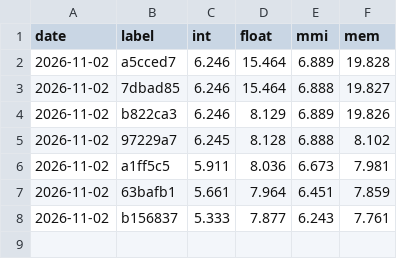
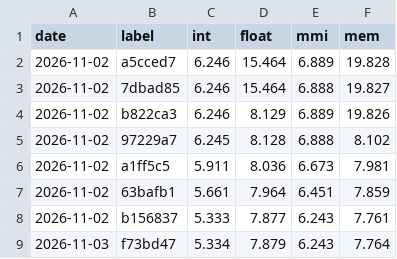
Before and after one commit to rabbithuntyt-ai/Ps-vita-ps2-emu, a CSV file: docs/perf/history.csv, drawn as a sheet.

```diff
--- a/docs/perf/history.csv
+++ b/docs/perf/history.csv
@@ -8 +8,2 @@ date,label,int,float,mmi,mem
 2026-11-02,b156837,5.333,7.877,6.243,7.761
+2026-11-03,f73bd47,5.334,7.879,6.243,7.764
```
Also changed, not shown: 1 other file.
